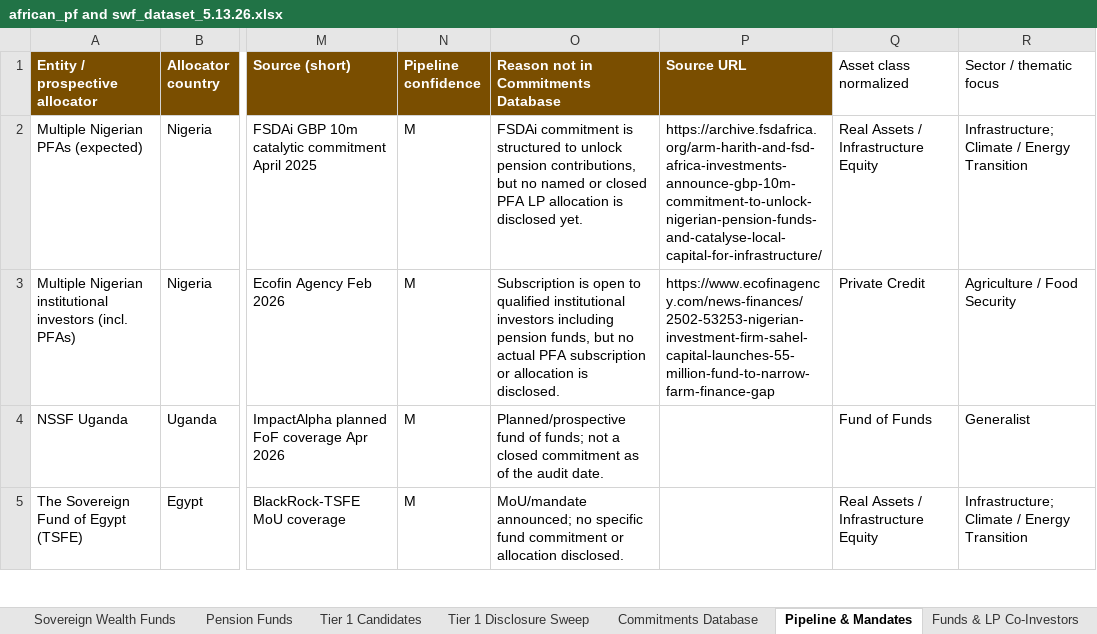
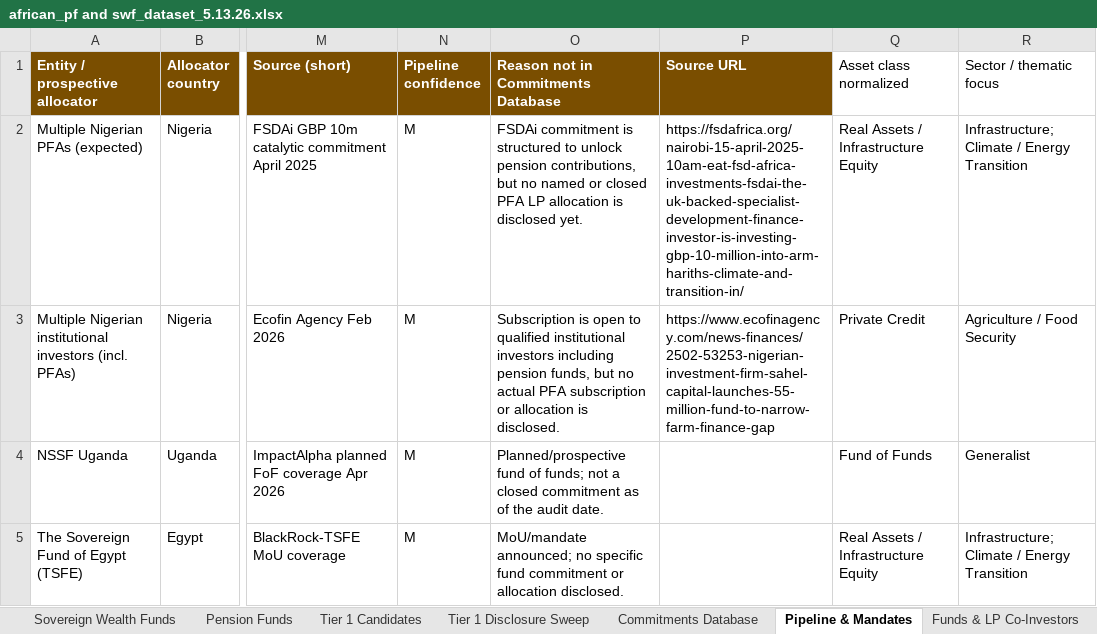
Before and after one commit to mattguttentag/domestic-capital-mapping, an Excel workbook: african_pf and swf_dataset_5.13.26.xlsx, sheet Pipeline & Mandates, drawn as a sheet; only a part is shown, gaps mark what is left out; values as stored, in another font and other column widths than the file's, no borders; the diff names each change by its address in the sheet, - before the commit and + after, or states it on an @@ line.

Commit message:
Fix broken source links and add link audit

```diff
--- a/african_pf and swf_dataset_5.13.26.xlsx (sheet Pipeline & Mandates)
+++ b/african_pf and swf_dataset_5.13.26.xlsx (sheet Pipeline & Mandates)
-P2 (Source URL): https://archive.fsdafrica.org/arm-harith-and-fsd-africa-investments-announce-gbp-10m-commitment-to-unlock-nigerian-pension-funds-and-catalyse-local-capital-for-infrastructure/
+P2 (Source URL): https://fsdafrica.org/nairobi-15-april-2025-10am-eat-fsd-africa-investments-fsdai-the-uk-backed-specialist-development-finance-investor-is-investing-gbp-10-million-into-arm-hariths-climate-and-transition-in/
```
Also changed, not shown: sheet Source Library, sheet Inclusion Audit, 4 other files.
